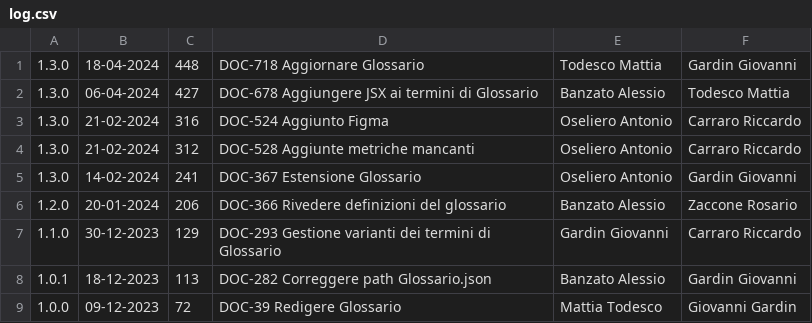
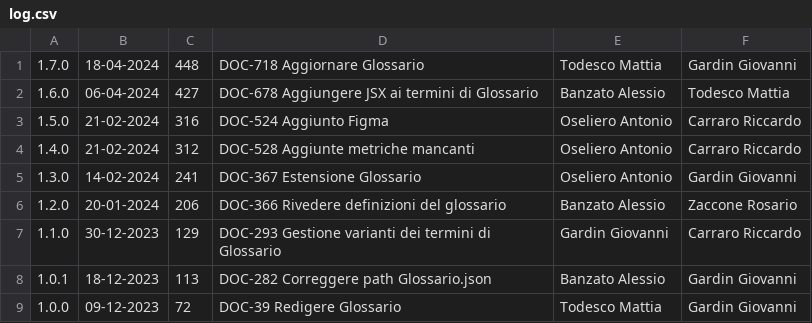
Before and after one commit to Error-418-SWE/Documenti, a CSV file: 3 - PB/Glossario/log.csv, drawn as a sheet.

```diff
--- a/3 - PB/Glossario/log.csv
+++ b/3 - PB/Glossario/log.csv
@@ -1,5 +1,5 @@
-1.3.0,18-04-2024,448,DOC-718 Aggiornare Glossario,Todesco Mattia,Gardin Giovanni
-1.3.0,06-04-2024,427,DOC-678 Aggiungere JSX ai termini di Glossario,Banzato Alessio,Todesco Mattia
-1.3.0,21-02-2024,316,DOC-524 Aggiunto Figma,Oseliero Antonio,Carraro Riccardo
-1.3.0,21-02-2024,312,DOC-528 Aggiunte metriche mancanti,Oseliero Antonio,Carraro Riccardo
+1.7.0,18-04-2024,448,DOC-718 Aggiornare Glossario,Todesco Mattia,Gardin Giovanni
+1.6.0,06-04-2024,427,DOC-678 Aggiungere JSX ai termini di Glossario,Banzato Alessio,Todesco Mattia
+1.5.0,21-02-2024,316,DOC-524 Aggiunto Figma,Oseliero Antonio,Carraro Riccardo
+1.4.0,21-02-2024,312,DOC-528 Aggiunte metriche mancanti,Oseliero Antonio,Carraro Riccardo
 1.3.0,14-02-2024,241,DOC-367 Estensione Glossario,Oseliero Antonio,Gardin Giovanni
@@ -8,2 +8,2 @@
 1.0.1,18-12-2023,113,DOC-282 Correggere path Glossario.json,Banzato Alessio,Gardin Giovanni
-1.0.0,09-12-2023,72,DOC-39 Redigere Glossario,Mattia Todesco,Giovanni Gardin
+1.0.0,09-12-2023,72,DOC-39 Redigere Glossario,Todesco Mattia,Gardin Giovanni
```
Also changed, not shown: 3 - PB/Documentazione esterna/Manuale Utente/log.csv, 3 - PB/Documentazione esterna/Piano di Progetto/log.csv, 2 other files.
